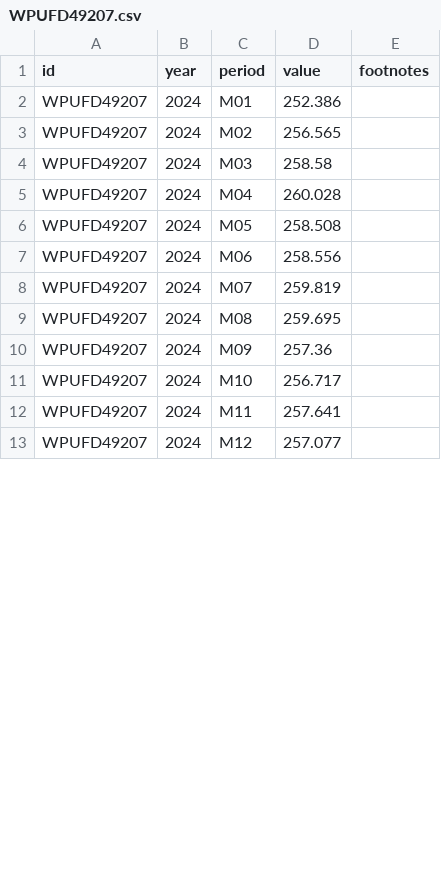
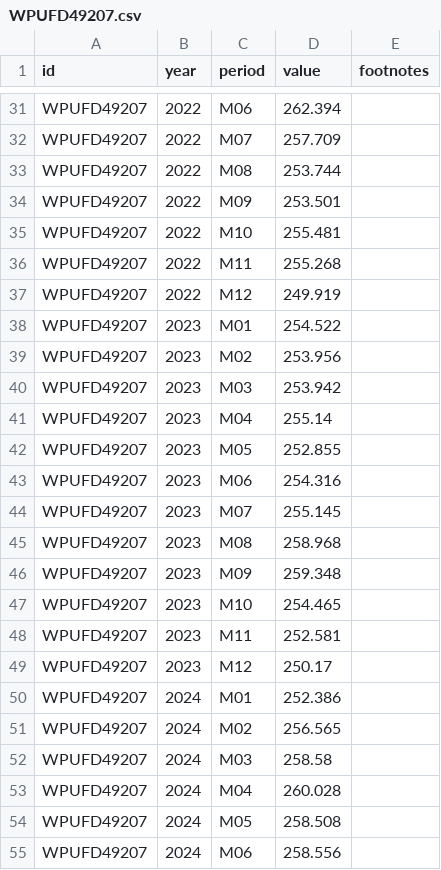
Before and after one commit to hawk588/econ8320-semester-project, a CSV file: data/WPUFD49207.csv, drawn as a sheet; only a part is shown, gaps mark what is left out; the shorter side is filled out with more unchanged rows; the diff covers the shown part only.

```diff
--- a/data/WPUFD49207.csv
+++ b/data/WPUFD49207.csv
@@ -2 +31,20 @@ id,year,period,value,footnotes
+WPUFD49207,2022,M06,262.394,
+WPUFD49207,2022,M07,257.709,
+WPUFD49207,2022,M08,253.744,
+WPUFD49207,2022,M09,253.501,
+WPUFD49207,2022,M10,255.481,
+WPUFD49207,2022,M11,255.268,
+WPUFD49207,2022,M12,249.919,
+WPUFD49207,2023,M01,254.522,
+WPUFD49207,2023,M02,253.956,
+WPUFD49207,2023,M03,253.942,
+WPUFD49207,2023,M04,255.14,
+WPUFD49207,2023,M05,252.855,
+WPUFD49207,2023,M06,254.316,
+WPUFD49207,2023,M07,255.145,
+WPUFD49207,2023,M08,258.968,
+WPUFD49207,2023,M09,259.348,
+WPUFD49207,2023,M10,254.465,
+WPUFD49207,2023,M11,252.581,
+WPUFD49207,2023,M12,250.17,
 WPUFD49207,2024,M01,252.386,
```
Also changed, not shown: 29 added rows and 1 edited cell elsewhere in this file, data/CES0000000001.csv, data/CUUR0000SA0.csv, 2 other files.
